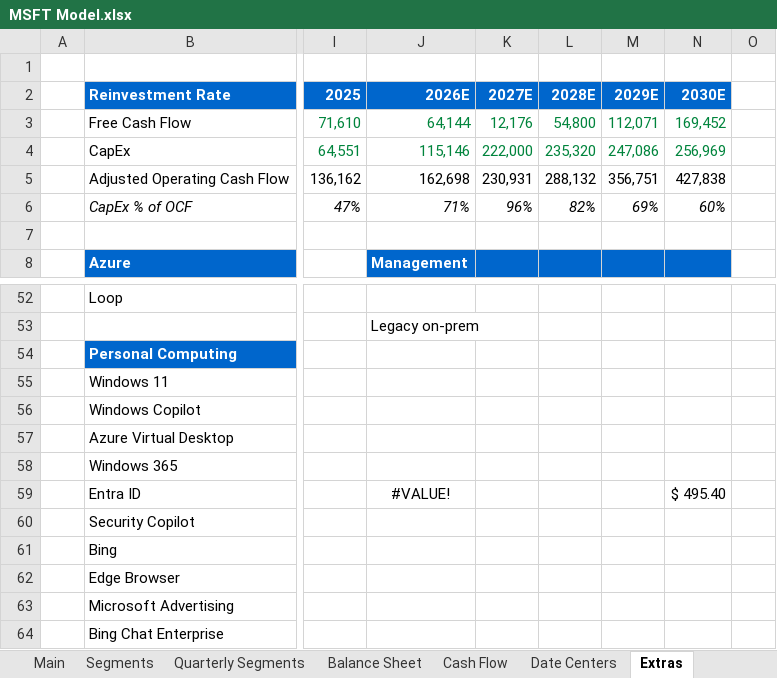
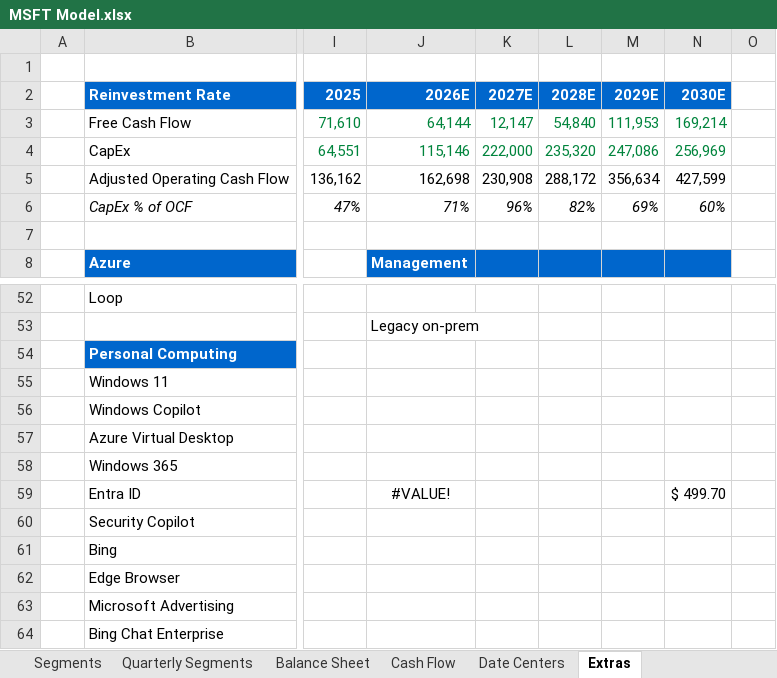
Before and after one commit to abigubi/financial-models, an Excel workbook: MSFT Model.xlsx, sheet Extras, drawn as a sheet; only a part is shown, gaps mark what is left out; values as stored, in another font and other column widths than the file's, no borders; charts and pictures and conditional formats not drawn; the diff names each change by its address in the sheet, - before the commit and + after, or states it on an @@ line.

```diff
--- a/MSFT Model.xlsx (sheet Extras)
+++ b/MSFT Model.xlsx (sheet Extras)
-K3 (2027E): 12,176
+K3 (2027E): 12,147
-L3 (2028E): 54,800
+L3 (2028E): 54,840
-M3 (2029E): 112,071
+M3 (2029E): 111,953
-N3 (2030E): 169,452
+N3 (2030E): 169,214
-K5 (2027E): 230,931
+K5 (2027E): 230,908
-L5 (2028E): 288,132
+L5 (2028E): 288,172
-M5 (2029E): 356,751
+M5 (2029E): 356,634
-N5 (2030E): 427,838
+N5 (2030E): 427,599
-N59 (2030E): $ 495.40
+N59 (2030E): $ 499.70
```
Also changed, not shown: sheet Segments, sheet Main, sheet Cash Flow, sheet Balance Sheet, other sheet tabs, hidden cells, charts or pictures, Googl Model.xlsx, META Model.xlsx.
